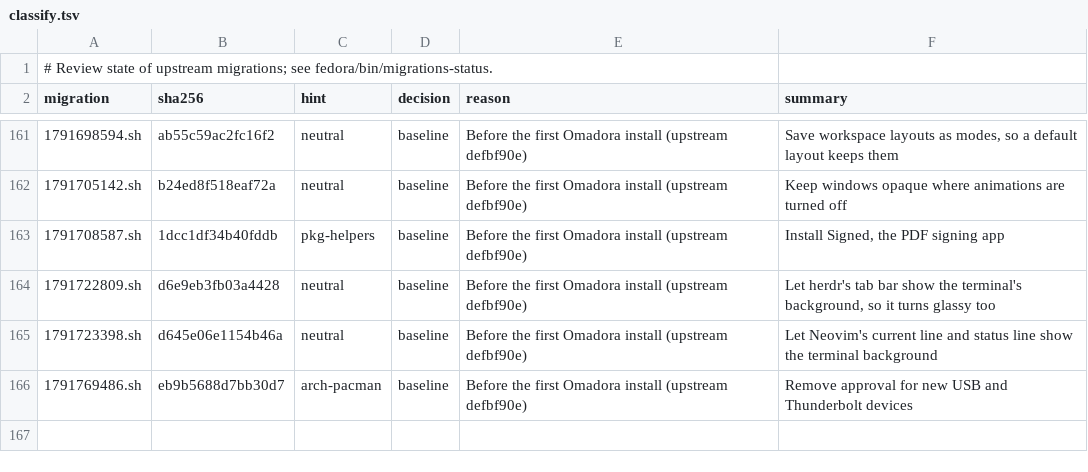
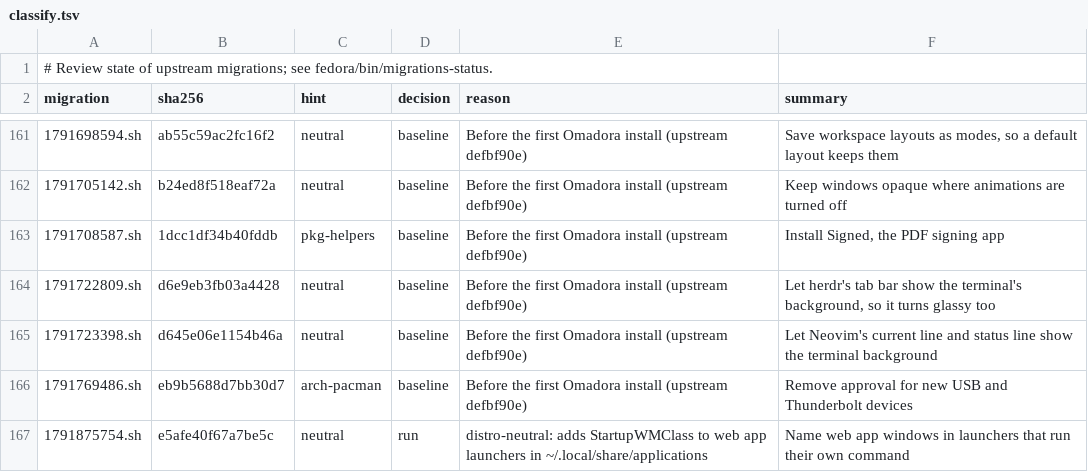
Before and after one commit to JersyJ/omadora, a TSV file: fedora/migrations/classify.tsv, drawn as a sheet; only a part is shown, gaps mark what is left out; the diff names each change by its address in the sheet, - before the commit and + after, or states it on an @@ line.

Commit message:
Run upstream migration 1791875754 (web app window classes)

```diff
--- a/fedora/migrations/classify.tsv
+++ b/fedora/migrations/classify.tsv
+row 167: 1791875754.sh | e5afe40f67a7be5c | neutral | run | distro-neutral: adds StartupWMClass to web app launchers in ~/.local/share/applications | Name web app windows in launchers that run their own command
```
